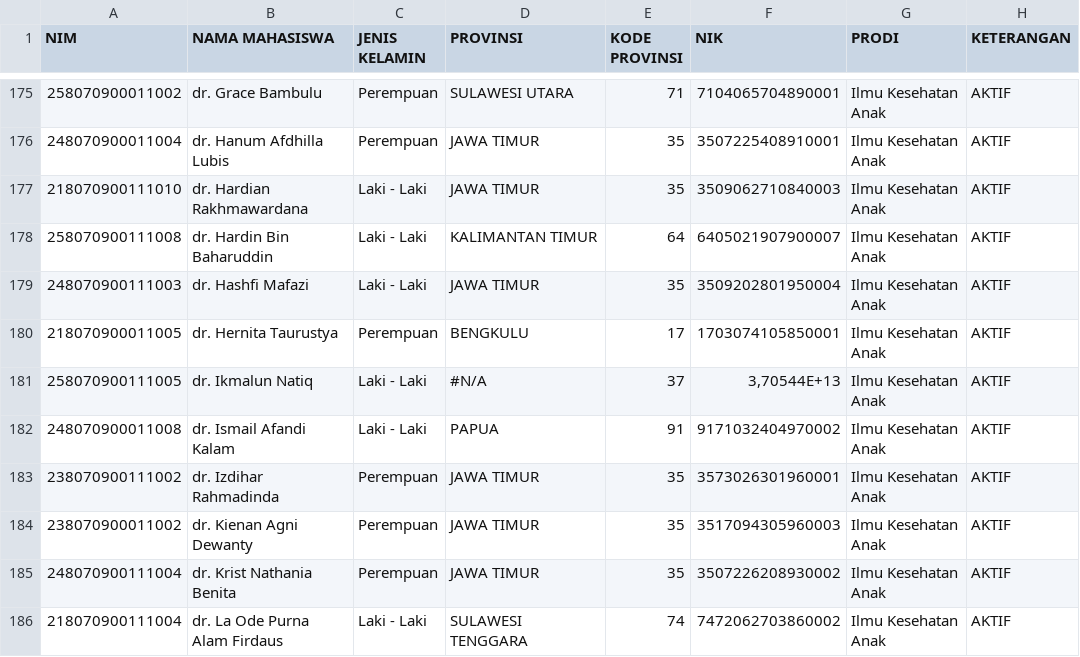
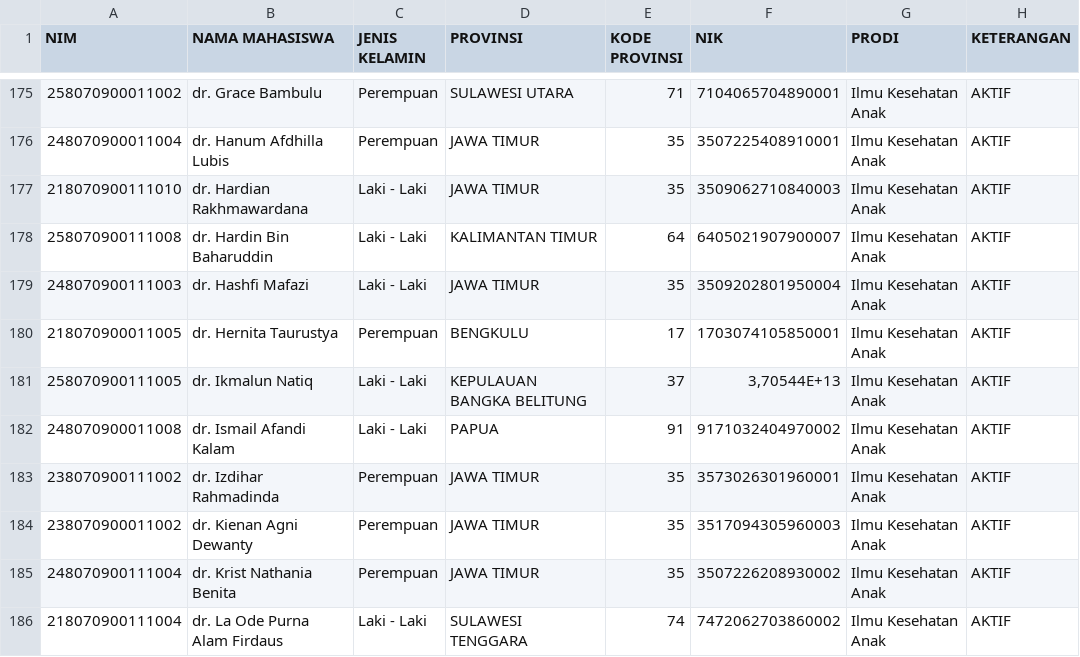
Before and after one commit to hermawanyuniarto/dashboard-ppds, a CSV file: public/data-ppds.csv, drawn as a sheet; only a part is shown, gaps mark what is left out.

Commit message:
Update data-ppds.csv - Update Provinsi

```diff
--- a/public/data-ppds.csv
+++ b/public/data-ppds.csv
@@ -180,3 +180,3 @@ NIM;NAMA MAHASISWA;JENIS KELAMIN;PROVINSI;KODE PROVINSI;NIK;PRODI;KETERANGAN
 218070900011005;dr. Hernita Taurustya;Perempuan;BENGKULU;17;1703074105850001;Ilmu Kesehatan Anak;AKTIF
-258070900111005;dr. Ikmalun Natiq;Laki - Laki;#N/A;37;"3,70544E+13";Ilmu Kesehatan Anak;AKTIF
+258070900111005;dr. Ikmalun Natiq;Laki - Laki;KEPULAUAN BANGKA BELITUNG;37;3,70544E+13;Ilmu Kesehatan Anak;AKTIF
 248070900011008;dr. Ismail Afandi Kalam;Laki - Laki;PAPUA;91;9171032404970002;Ilmu Kesehatan Anak;AKTIF
```
